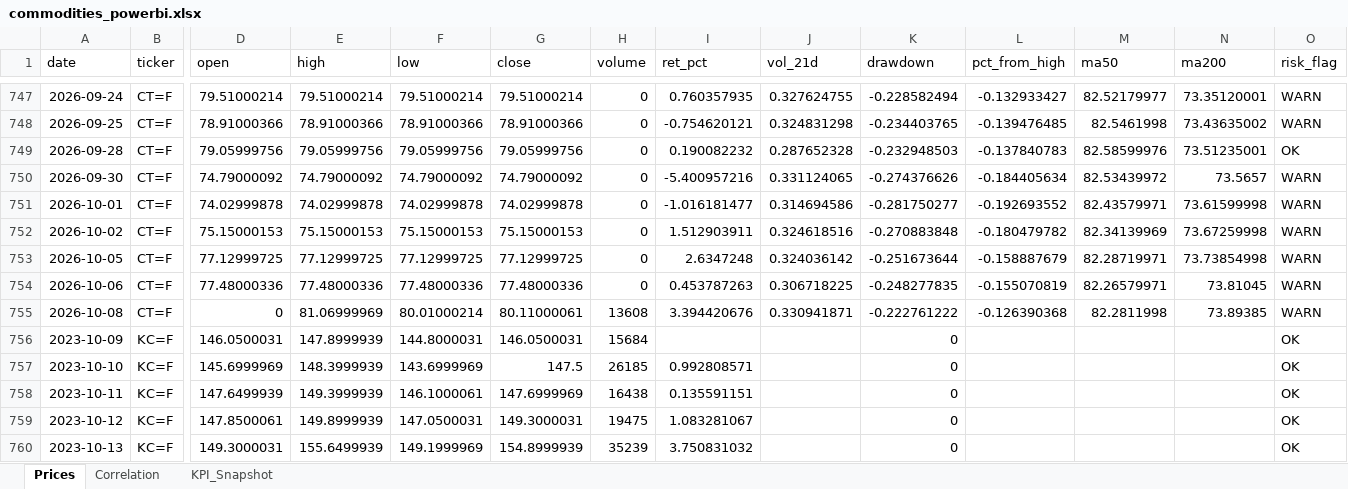
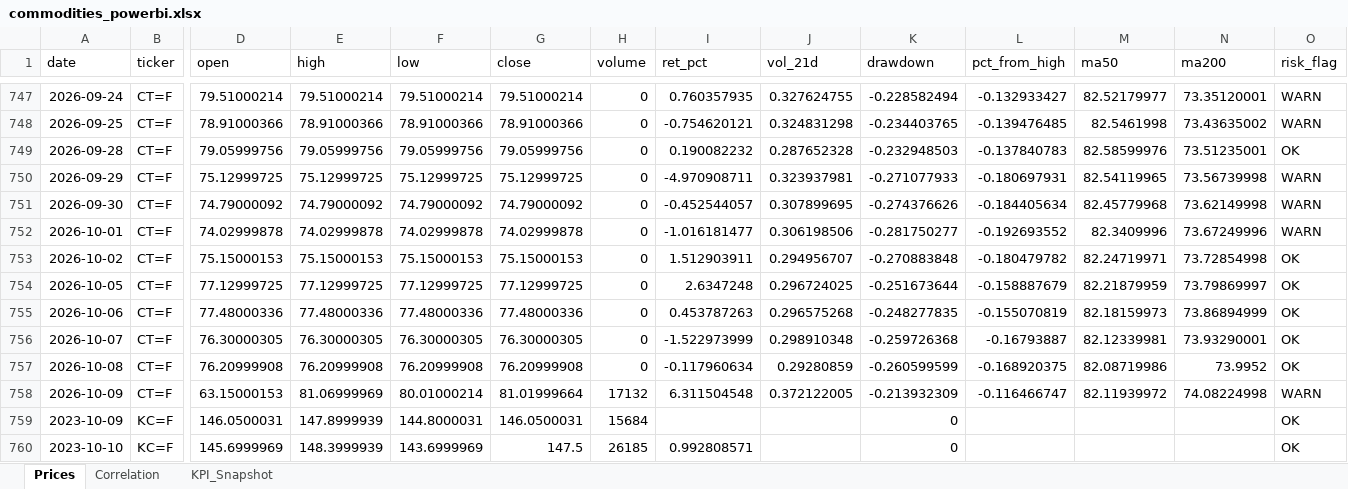
Before and after one commit to rodrigo-carfon/rodrigo-carfon.github.io, an Excel workbook: commodity-risk-dashboard/data/commodities_powerbi.xlsx, sheet Prices, drawn as a sheet; only a part is shown, gaps mark what is left out; the shorter side is filled out with more unchanged rows; values as stored, in another font and other column widths than the file's, no borders; addresses are those after the commit; rows hold the shown columns only; the diff covers the shown part only; the diff names each change by its address in the sheet, - before the commit and + after, or states it on an @@ line.

```diff
--- a/commodity-risk-dashboard/data/commodities_powerbi.xlsx (sheet Prices)
+++ b/commodity-risk-dashboard/data/commodities_powerbi.xlsx (sheet Prices)
+row 750: 2026-09-29 | CT=F | 75.12999725 | 75.12999725 | 75.12999725 | 75.12999725 | 0 | -4.970908711 | 0.323937981 | -0.271077933 | -0.180697931 | 82.54119965 | 73.56739998 | WARN
-I751 (ret_pct): -5.400957216
+I751 (ret_pct): -0.452544057
-J751 (vol_21d): 0.331124065
+J751 (vol_21d): 0.307899695
-M751 (ma50): 82.53439972
+M751 (ma50): 82.45779968
-N751 (ma200): 73.5657
+N751 (ma200): 73.62149998
-J752 (vol_21d): 0.314694586
+J752 (vol_21d): 0.306198506
-M752 (ma50): 82.43579971
+M752 (ma50): 82.3409996
-N752 (ma200): 73.61599998
+N752 (ma200): 73.67249996
-J753 (vol_21d): 0.324618516
+J753 (vol_21d): 0.294956707
-M753 (ma50): 82.34139969
+M753 (ma50): 82.24719971
-N753 (ma200): 73.67259998
+N753 (ma200): 73.72854998
-O753:O755 (risk_flag): WARN
+O753:O755 (risk_flag): OK
-J754 (vol_21d): 0.324036142
+J754 (vol_21d): 0.296724025
-M754 (ma50): 82.28719971
+M754 (ma50): 82.21879959
-N754 (ma200): 73.73854998
+N754 (ma200): 73.79869997
-J755 (vol_21d): 0.306718225
+J755 (vol_21d): 0.296575268
-M755 (ma50): 82.26579971
+M755 (ma50): 82.18159973
-N755 (ma200): 73.81045
+N755 (ma200): 73.86894999
+row 756: 2026-10-07 | CT=F | 76.30000305 | 76.30000305 | 76.30000305 | 76.30000305 | 0 | -1.522973999 | 0.298910348 | -0.259726368 | -0.16793887 | 82.12339981 | 73.93290001 | OK
-D757 (open): 0
+D757 (open): 76.20999908
-E757 (high): 81.06999969
+E757 (high): 76.20999908
-F757 (low): 80.01000214
+F757 (low): 76.20999908
-G757 (close): 80.11000061
+G757 (close): 76.20999908
-H757 (volume): 13608
+H757 (volume): 0
-I757 (ret_pct): 3.394420676
+I757 (ret_pct): -0.117960634
-J757 (vol_21d): 0.330941871
+J757 (vol_21d): 0.29280859
-K757 (drawdown): -0.222761222
+K757 (drawdown): -0.260599599
-L757 (pct_from_high): -0.126390368
+L757 (pct_from_high): -0.168920375
-M757 (ma50): 82.2811998
+M757 (ma50): 82.08719986
-N757 (ma200): 73.89385
+N757 (ma200): 73.9952
-O757 (risk_flag): WARN
+O757 (risk_flag): OK
+row 758: 2026-10-09 | CT=F | 63.15000153 | 81.06999969 | 80.01000214 | 81.01999664 | 17132 | 6.311504548 | 0.372122005 | -0.213932309 | -0.116466747 | 82.11939972 | 74.08224998 | WARN
```
Also changed, not shown: 1 added row and 10 edited cells elsewhere in this sheet, sheet Correlation, sheet KPI_Snapshot, 6 other files.
